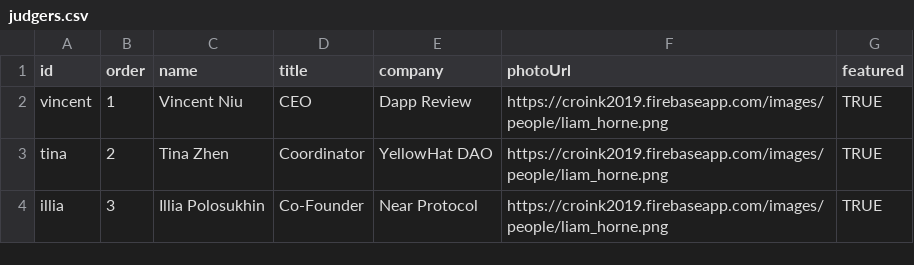
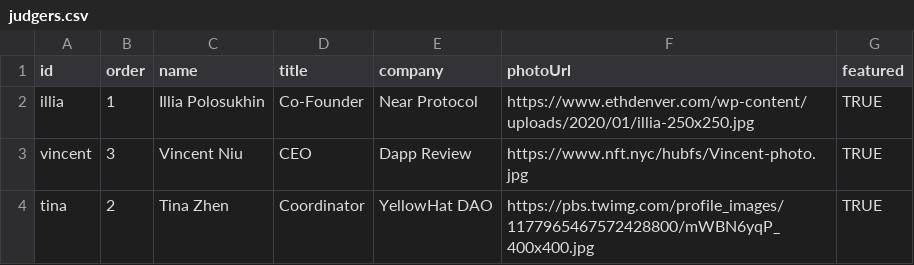
Before and after one commit to noctoid/daothon, a CSV file: daothon_server/tileview/assets/judgers.csv, drawn as a sheet.

```diff
--- a/daothon_server/tileview/assets/judgers.csv
+++ b/daothon_server/tileview/assets/judgers.csv
@@ -1,4 +1,4 @@
 id,order,name,title,company,photoUrl,featured
-vincent,1,Vincent Niu,CEO,Dapp Review,https://croink2019.firebaseapp.com/images/people/liam_horne.png,TRUE
-tina,2,Tina Zhen,Coordinator,YellowHat DAO,https://croink2019.firebaseapp.com/images/people/liam_horne.png,TRUE
-illia,3,Illia Polosukhin,Co-Founder,Near Protocol,https://croink2019.firebaseapp.com/images/people/liam_horne.png,TRUE
+illia,1,Illia Polosukhin,Co-Founder,Near Protocol,https://www.ethdenver.com/wp-content/uploads/2020/01/illia-250x250.jpg,TRUE
+vincent,3,Vincent Niu,CEO,Dapp Review,https://www.nft.nyc/hubfs/Vincent-photo.jpg,TRUE
+tina,2,Tina Zhen,Coordinator,YellowHat DAO,https://pbs.twimg.com/profile_images/1177965467572428800/mWBN6yqP_400x400.jpg,TRUE
```
Also changed, not shown: daothon_server/tileview/assets/sponsors.csv, 1 other file.
